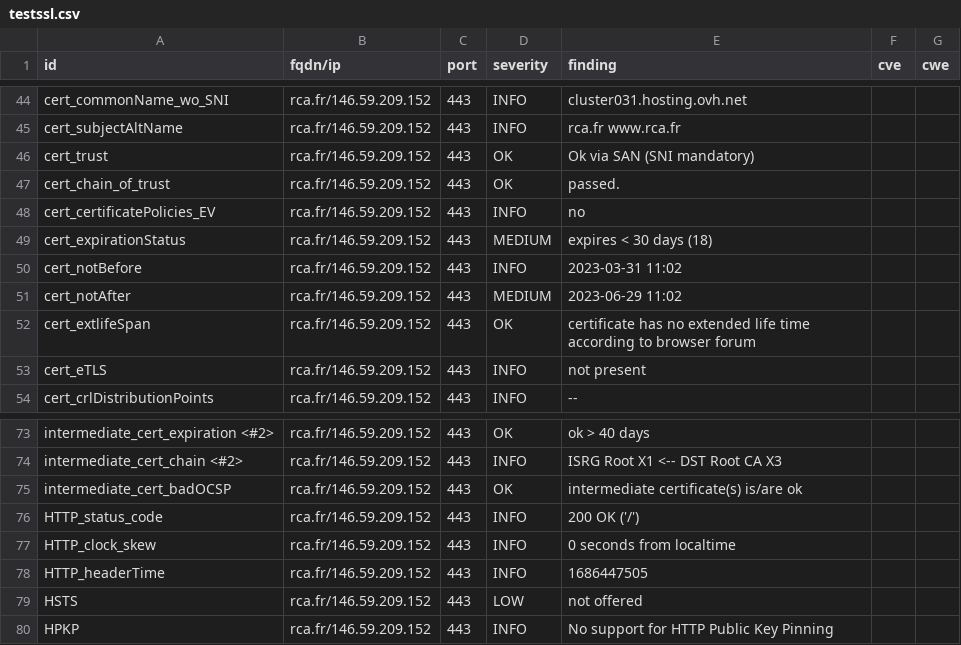
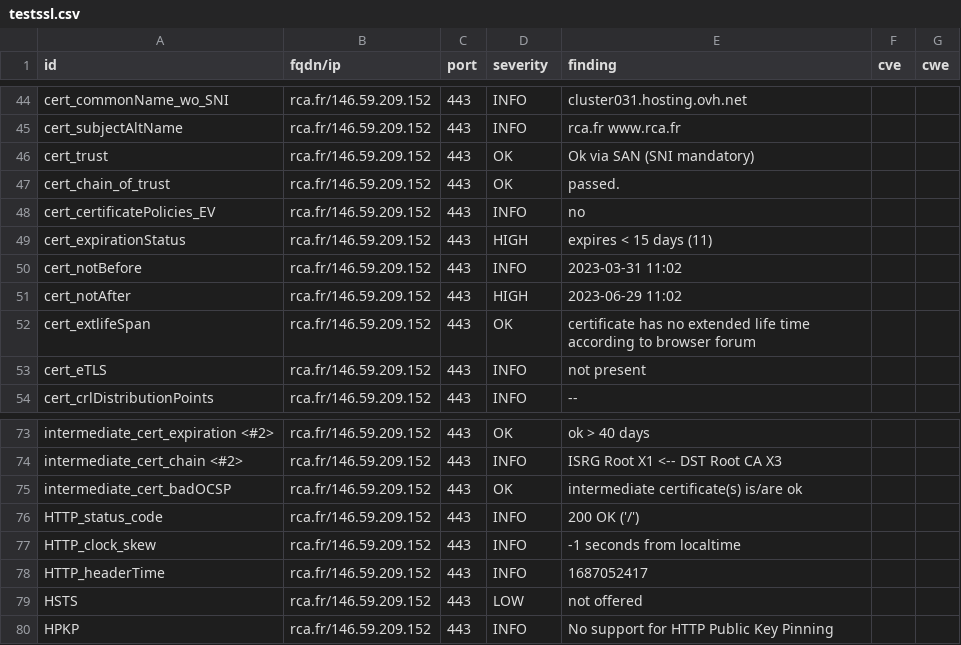
Before and after one commit to arthurzenika/dashlord-rca, a CSV file: results/aHR0cHM6Ly9yY2EuZnI=/testssl.csv, drawn as a sheet; only a part is shown, gaps mark what is left out.

```diff
--- a/results/aHR0cHM6Ly9yY2EuZnI=/testssl.csv
+++ b/results/aHR0cHM6Ly9yY2EuZnI=/testssl.csv
@@ -48,5 +48,5 @@
 "cert_certificatePolicies_EV","rca.fr/146.59.209.152","443","INFO","no","",""
-"cert_expirationStatus","rca.fr/146.59.209.152","443","MEDIUM","expires < 30 days (18)","",""
+"cert_expirationStatus","rca.fr/146.59.209.152","443","HIGH","expires < 15 days (11)","",""
 "cert_notBefore","rca.fr/146.59.209.152","443","INFO","2023-03-31 11:02","",""
-"cert_notAfter","rca.fr/146.59.209.152","443","MEDIUM","2023-06-29 11:02","",""
+"cert_notAfter","rca.fr/146.59.209.152","443","HIGH","2023-06-29 11:02","",""
 "cert_extlifeSpan","rca.fr/146.59.209.152","443","OK","certificate has no extended life time according to browser forum","",""
@@ -76,4 +76,4 @@
 "HTTP_status_code","rca.fr/146.59.209.152","443","INFO","200 OK ('/')","",""
-"HTTP_clock_skew","rca.fr/146.59.209.152","443","INFO","0 seconds from localtime","",""
-"HTTP_headerTime","rca.fr/146.59.209.152","443","INFO","1686447505","",""
+"HTTP_clock_skew","rca.fr/146.59.209.152","443","INFO","-1 seconds from localtime","",""
+"HTTP_headerTime","rca.fr/146.59.209.152","443","INFO","1687052417","",""
 "HSTS","rca.fr/146.59.209.152","443","LOW","not offered","",""
```
Also changed, not shown: 16 other files.
